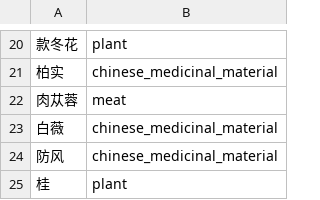
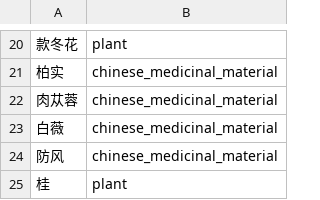
Before and after one commit to changchuntzu0618/DH405-CookingBook, a CSV file: ingredient_category.csv, drawn as a sheet; only a part is shown, gaps mark what is left out.

Commit message:
update

```diff
--- a/ingredient_category.csv
+++ b/ingredient_category.csv
@@ -21,3 +21,3 @@
 柏实,chinese_medicinal_material
-肉苁蓉,meat
+肉苁蓉,chinese_medicinal_material
 白薇,chinese_medicinal_material
```
